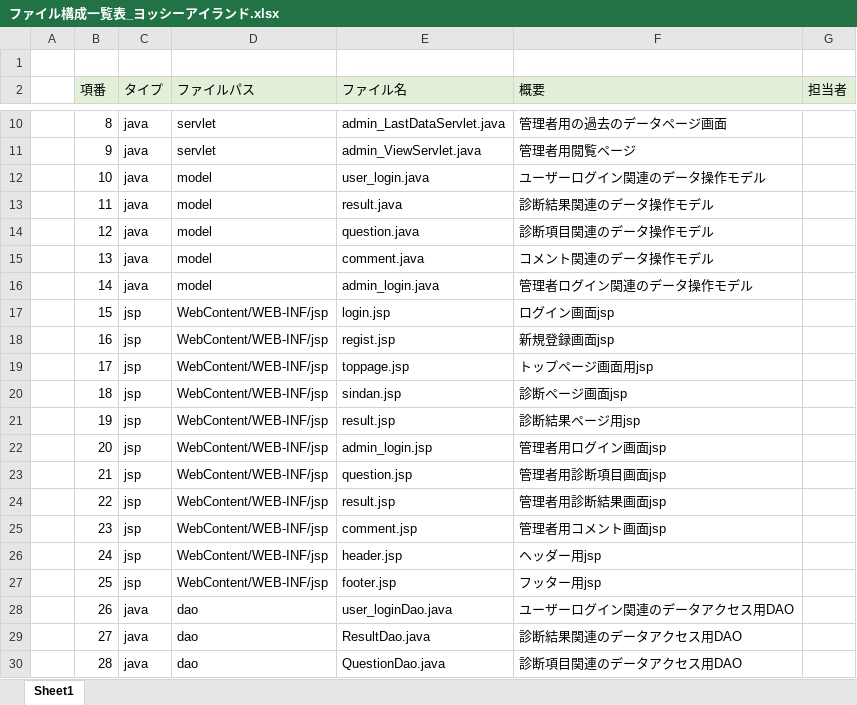
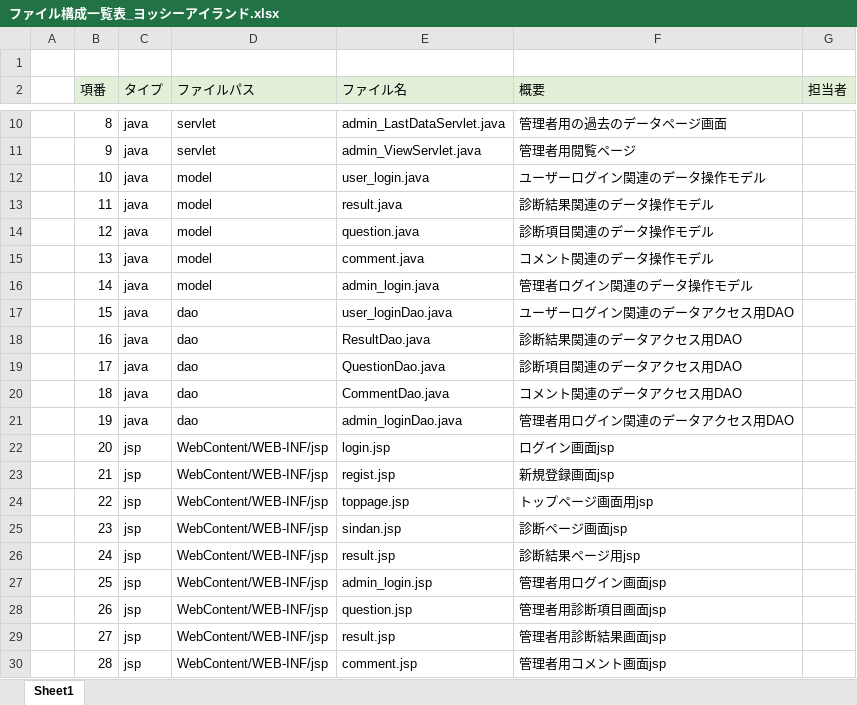
Before and after one commit to DOJO-2021/C-3, an Excel workbook: documnets/ファイル構成一覧表_ヨッシーアイランド.xlsx, sheet Sheet1, drawn as a sheet; only a part is shown, gaps mark what is left out; values as stored, in another font and other column widths than the file's, no borders; the diff covers the shown part only; the diff names each change by its address in the sheet, - before the commit and + after, or states it on an @@ line.

Commit message:
ファイル構成一覧表_ヨッシーアイランド.xlsx

```diff
--- a/documnets/ファイル構成一覧表_ヨッシーアイランド.xlsx (sheet Sheet1)
+++ b/documnets/ファイル構成一覧表_ヨッシーアイランド.xlsx (sheet Sheet1)
-C17:C21 (タイプ): jsp
+C17:C21 (タイプ): java
-D17:D21 (ファイルパス): WebContent/WEB-INF/jsp
+D17:D21 (ファイルパス): dao
-E17 (ファイル名): login.jsp
+E17 (ファイル名): user_loginDao.java
-F17 (概要): ログイン画面jsp
+F17 (概要): ユーザーログイン関連のデータアクセス用DAO
-E18 (ファイル名): regist.jsp
+E18 (ファイル名): ResultDao.java
-F18 (概要): 新規登録画面jsp
+F18 (概要): 診断結果関連のデータアクセス用DAO
-E19 (ファイル名): toppage.jsp
+E19 (ファイル名): QuestionDao.java
-F19 (概要): トップページ画面用jsp
+F19 (概要): 診断項目関連のデータアクセス用DAO
-E20 (ファイル名): sindan.jsp
+E20 (ファイル名): CommentDao.java
-F20 (概要): 診断ページ画面jsp
+F20 (概要): コメント関連のデータアクセス用DAO
-E21 (ファイル名): result.jsp
+E21 (ファイル名): admin_loginDao.java
-F21 (概要): 診断結果ページ用jsp
+F21 (概要): 管理者用ログイン関連のデータアクセス用DAO
-E22 (ファイル名): admin_login.jsp
+E22 (ファイル名): login.jsp
-F22 (概要): 管理者用ログイン画面jsp
+F22 (概要): ログイン画面jsp
-E23 (ファイル名): question.jsp
+E23 (ファイル名): regist.jsp
-F23 (概要): 管理者用診断項目画面jsp
+F23 (概要): 新規登録画面jsp
-E24 (ファイル名): result.jsp
+E24 (ファイル名): toppage.jsp
-F24 (概要): 管理者用診断結果画面jsp
+F24 (概要): トップページ画面用jsp
-E25 (ファイル名): comment.jsp
+E25 (ファイル名): sindan.jsp
-F25 (概要): 管理者用コメント画面jsp
+F25 (概要): 診断ページ画面jsp
-E26 (ファイル名): header.jsp
+E26 (ファイル名): result.jsp
-F26 (概要): ヘッダー用jsp
+F26 (概要): 診断結果ページ用jsp
-E27 (ファイル名): footer.jsp
+E27 (ファイル名): admin_login.jsp
-F27 (概要): フッター用jsp
+F27 (概要): 管理者用ログイン画面jsp
-C28:C30 (タイプ): java
+C28:C30 (タイプ): jsp
-D28:D30 (ファイルパス): dao
+D28:D30 (ファイルパス): WebContent/WEB-INF/jsp
-E28 (ファイル名): user_loginDao.java
+E28 (ファイル名): question.jsp
-F28 (概要): ユーザーログイン関連のデータアクセス用DAO
+F28 (概要): 管理者用診断項目画面jsp
-E29 (ファイル名): ResultDao.java
+E29 (ファイル名): result.jsp
-F29 (概要): 診断結果関連のデータアクセス用DAO
+F29 (概要): 管理者用診断結果画面jsp
-E30 (ファイル名): QuestionDao.java
+E30 (ファイル名): comment.jsp
-F30 (概要): 診断項目関連のデータアクセス用DAO
+F30 (概要): 管理者用コメント画面jsp
```
Also changed, not shown: 8 edited cells elsewhere in this sheet.
